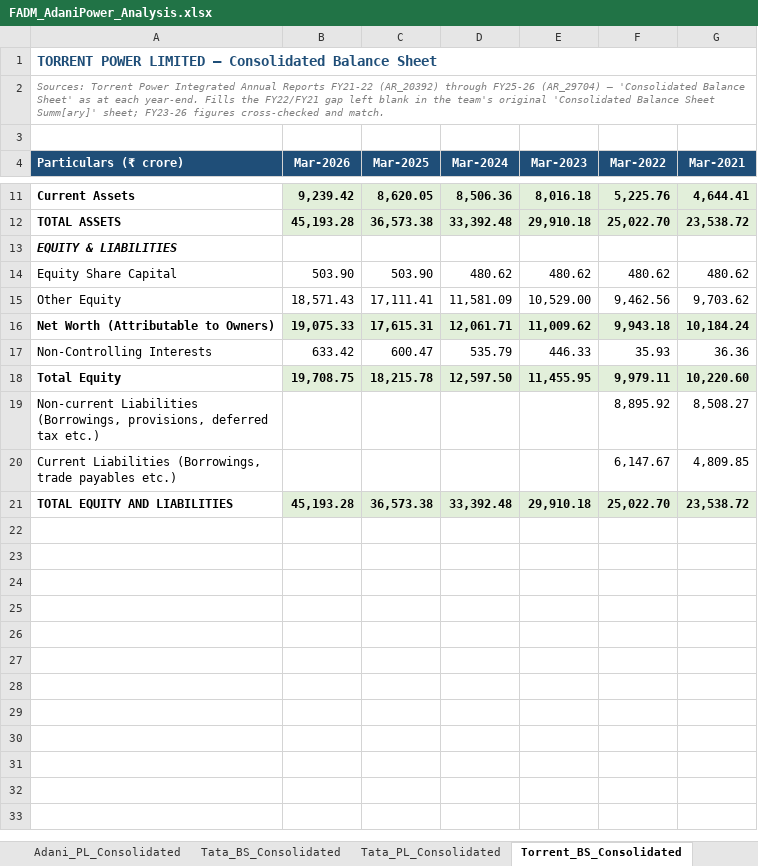
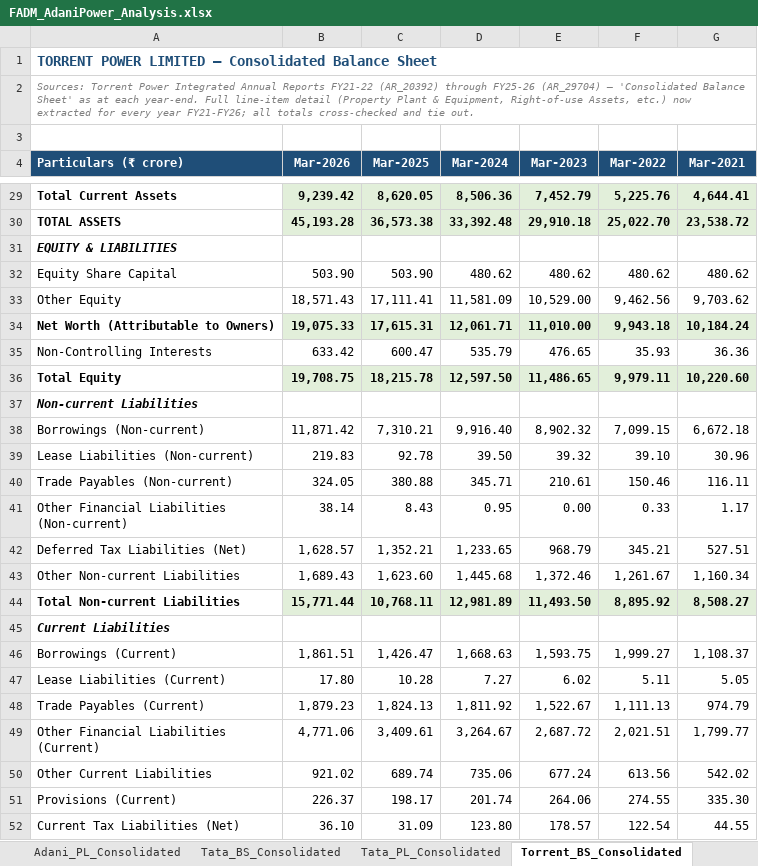
Before and after one commit to adityaranjith-web/FADM-, an Excel workbook: FADM_AdaniPower_Analysis.xlsx, sheet Torrent_BS_Consolidated, drawn as a sheet; only a part is shown, gaps mark what is left out; the shorter side is filled out with more unchanged rows; values as stored, in another font and other column widths than the file's, no borders; removed rows and columns are numbered as before the commit, all else as after; the diff covers the shown part only; the diff names each change by its address in the sheet, - before the commit and + after, or states it on an @@ line.

```diff
--- a/FADM_AdaniPower_Analysis.xlsx (sheet Torrent_BS_Consolidated)
+++ b/FADM_AdaniPower_Analysis.xlsx (sheet Torrent_BS_Consolidated)
-A2 (Particulars (₹ crore)): …each year-end. Fills the FY22/FY21 gap left blank in the team's original 'Consolidated Balance Sheet Summ[ary]' sheet; FY23-26 figures cross-checked and match.
+A2 (Particulars (₹ crore)): …each year-end. Full line-item detail (Property Plant & Equipment, Right-of-use Assets, etc.) now extracted for every year FY21-FY26; all totals cross-checked and tie out.
-A29 (Particulars (₹ crore)): Current Assets
+A29 (Particulars (₹ crore)): Total Current Assets
-E29 (Mar-2023): 8,016.18
+E29 (Mar-2023): 7,452.79
-E34 (Mar-2023): 11,009.62
+E34 (Mar-2023): 11,010.00
-E35 (Mar-2023): 446.33
+E35 (Mar-2023): 476.65
-E36 (Mar-2023): 11,455.95
+E36 (Mar-2023): 11,486.65
-row 19: Non-current Liabilities (Borrowings, provisions, deferred tax etc.) |  |  |  |  | 8,895.92 | 8,508.27
-row 20: Current Liabilities (Borrowings, trade payables etc.) |  |  |  |  | 6,147.67 | 4,809.85
+row 37: Non-current Liabilities
+row 38: Borrowings (Non-current) | 11,871.42 | 7,310.21 | 9,916.40 | 8,902.32 | 7,099.15 | 6,672.18
+row 39: Lease Liabilities (Non-current) | 219.83 | 92.78 | 39.50 | 39.32 | 39.10 | 30.96
+row 40: Trade Payables (Non-current) | 324.05 | 380.88 | 345.71 | 210.61 | 150.46 | 116.11
+row 41: Other Financial Liabilities (Non-current) | 38.14 | 8.43 | 0.95 | 0.00 | 0.33 | 1.17
+row 42: Deferred Tax Liabilities (Net) | 1,628.57 | 1,352.21 | 1,233.65 | 968.79 | 345.21 | 527.51
+row 43: Other Non-current Liabilities | 1,689.43 | 1,623.60 | 1,445.68 | 1,372.46 | 1,261.67 | 1,160.34
+row 44: Total Non-current Liabilities | 15,771.44 | 10,768.11 | 12,981.89 | 11,493.50 | 8,895.92 | 8,508.27
+row 45: Current Liabilities
+row 46: Borrowings (Current) | 1,861.51 | 1,426.47 | 1,668.63 | 1,593.75 | 1,999.27 | 1,108.37
+row 47: Lease Liabilities (Current) | 17.80 | 10.28 | 7.27 | 6.02 | 5.11 | 5.05
+row 48: Trade Payables (Current) | 1,879.23 | 1,824.13 | 1,811.92 | 1,522.67 | 1,111.13 | 974.79
+row 49: Other Financial Liabilities (Current) | 4,771.06 | 3,409.61 | 3,264.67 | 2,687.72 | 2,021.51 | 1,799.77
+row 50: Other Current Liabilities | 921.02 | 689.74 | 735.06 | 677.24 | 613.56 | 542.02
+row 51: Provisions (Current) | 226.37 | 198.17 | 201.74 | 264.06 | 274.55 | 335.30
+row 52: Current Tax Liabilities (Net) | 36.10 | 31.09 | 123.80 | 178.57 | 122.54 | 44.55
```
Also changed, not shown: 20 added rows, 1 removed row and 9 edited cells elsewhere in this sheet, sheet Torrent_PL_Consolidated, sheet Tata_PL_Consolidated.
